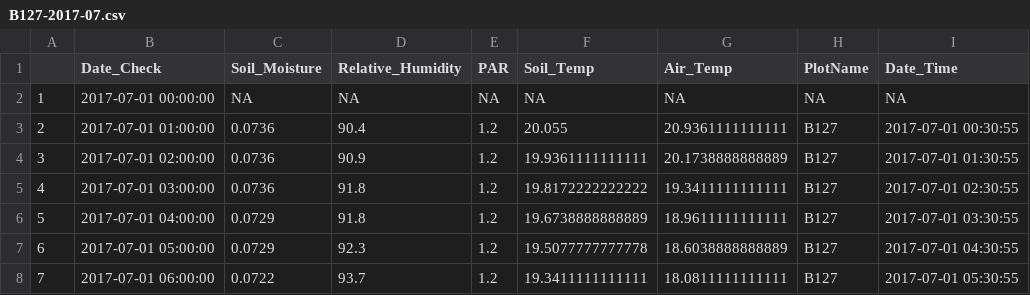
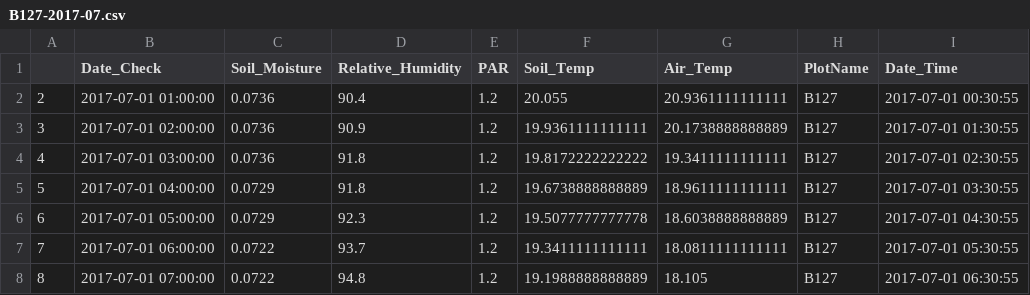
Before and after one commit to MortonArb-ForestEcology/Met_Stations, a CSV file: Data_clean/B127-2017-07.csv, drawn as a sheet; only a part is shown; the shorter side is filled out with more unchanged rows; the diff names each change by its address in the sheet, - before the commit and + after, or states it on an @@ line.

Commit message:
Update B127-2017-07.csv

```diff
--- a/Data_clean/B127-2017-07.csv
+++ b/Data_clean/B127-2017-07.csv
-row 2: 1 | 2017-07-01 00:00:00 | NA | NA | NA | NA | NA | NA | NA
```
